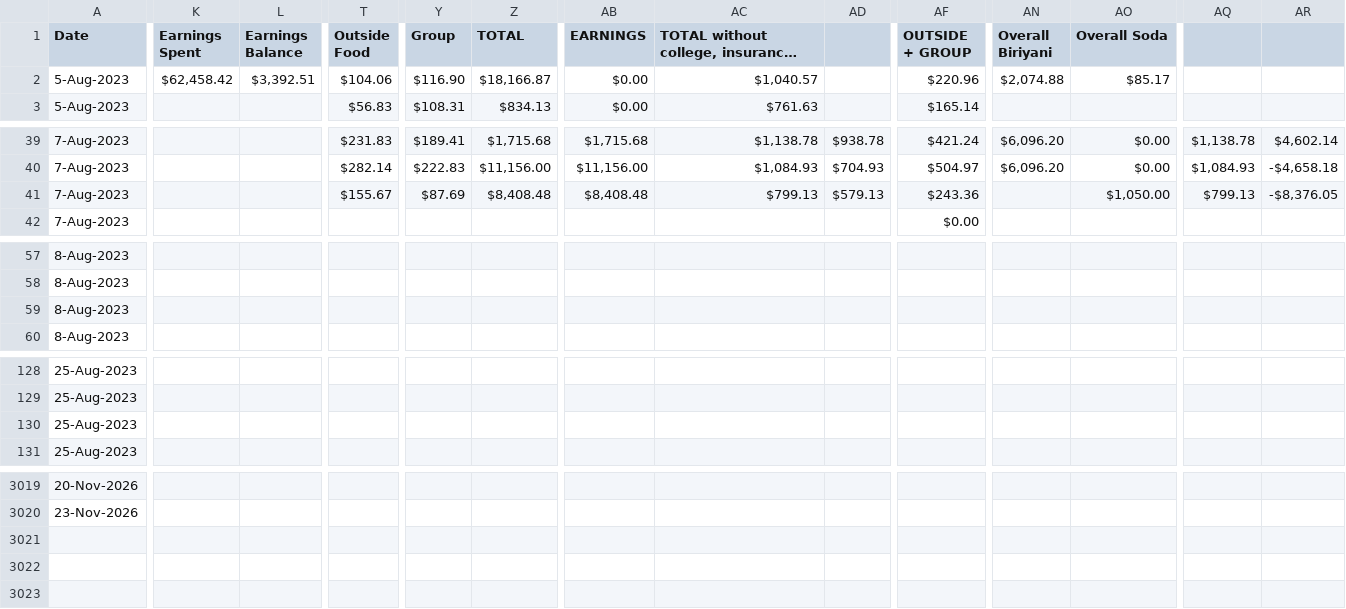
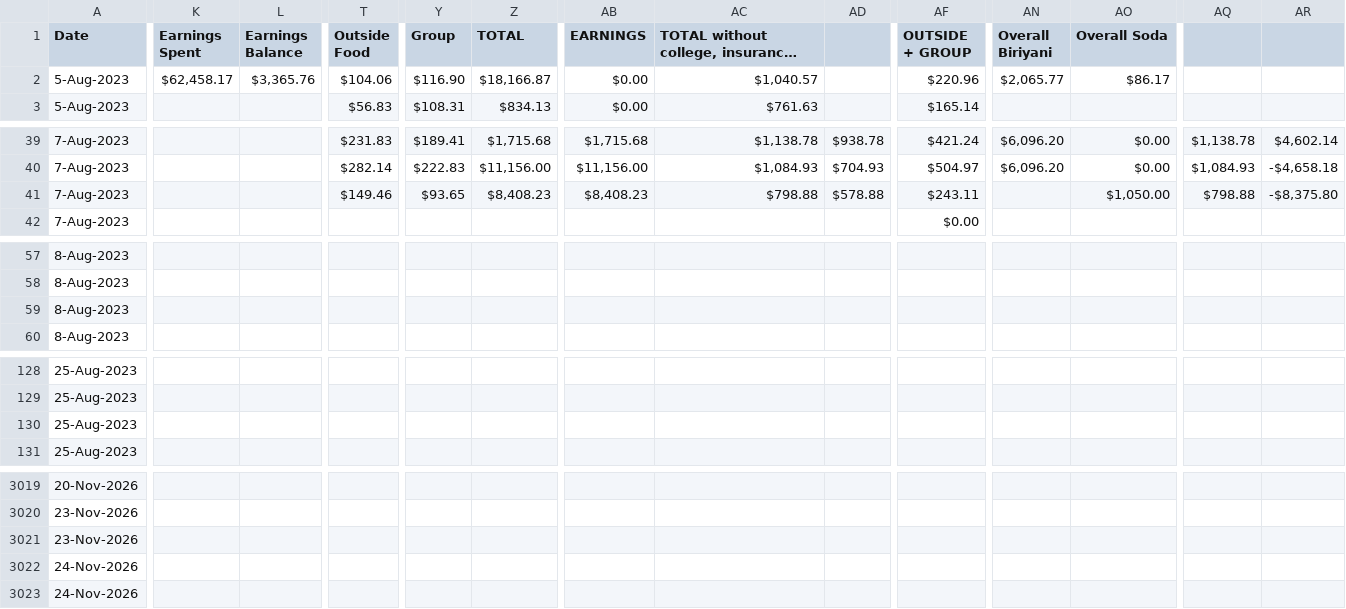
Before and after one commit to gauthiii/weight_flowchart, a CSV file: data/expenses.csv, drawn as a sheet; only a part is shown, gaps mark what is left out; long unchanged cells end in …; rows hold the shown columns only; the diff covers the shown part only; the diff names each change by its address in the sheet, - before the commit and + after, or states it on an @@ line.

```diff
--- a/data/expenses.csv
+++ b/data/expenses.csv
-K2 (Earnings Spent): $62,458.42
+K2 (Earnings Spent): $62,458.17
-L2 (Earnings Balance): $3,392.51
+L2 (Earnings Balance): $3,365.76
-AN2 (Overall Biriyani): $2,074.88
+AN2 (Overall Biriyani): $2,065.77
-AO2 (Overall Soda): $85.17
+AO2 (Overall Soda): $86.17
-T41 (Outside Food): $155.67
+T41 (Outside Food): $149.46
-Y41 (Group): $87.69
+Y41 (Group): $93.65
-Z41 (TOTAL): $8,408.48
+Z41 (TOTAL): $8,408.23
-AB41 (EARNINGS): $8,408.48
+AB41 (EARNINGS): $8,408.23
-AC41: $799.13
+AC41: $798.88
-AD41: $579.13
+AD41: $578.88
-AF41 (OUTSIDE + GROUP): $243.36
+AF41 (OUTSIDE + GROUP): $243.11
-AQ41: $799.13
+AQ41: $798.88
-AR41: -$8,376.05
+AR41: -$8,375.80
+row 3021: 23-Nov-2026
+row 3022: 24-Nov-2026
+row 3023: 24-Nov-2026
```
Also changed, not shown: 5 edited cells elsewhere in this file, data/calories.csv, 4 other files.
